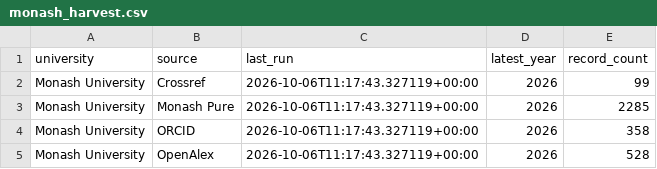
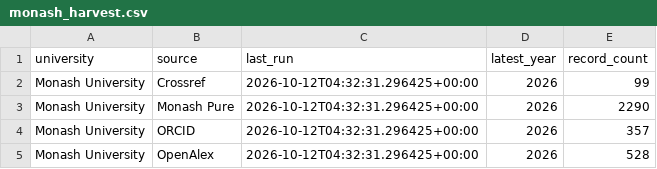
Before and after one commit to QFinUWA/cits3200-, a CSV file: final output/monash/monash_harvest.csv, drawn as a sheet.

```diff
--- a/final output/monash/monash_harvest.csv
+++ b/final output/monash/monash_harvest.csv
@@ -1,5 +1,5 @@
 university,source,last_run,latest_year,record_count
-Monash University,Crossref,2026-10-06T11:17:43.327119+00:00,2026,99
-Monash University,Monash Pure,2026-10-06T11:17:43.327119+00:00,2026,2285
-Monash University,ORCID,2026-10-06T11:17:43.327119+00:00,2026,358
-Monash University,OpenAlex,2026-10-06T11:17:43.327119+00:00,2026,528
+Monash University,Crossref,2026-10-12T04:32:31.296425+00:00,2026,99
+Monash University,Monash Pure,2026-10-12T04:32:31.296425+00:00,2026,2290
+Monash University,ORCID,2026-10-12T04:32:31.296425+00:00,2026,357
+Monash University,OpenAlex,2026-10-12T04:32:31.296425+00:00,2026,528
```
Also changed, not shown: data/overrides.csv, final output/monash/monash_journals.csv, 5 other files.
